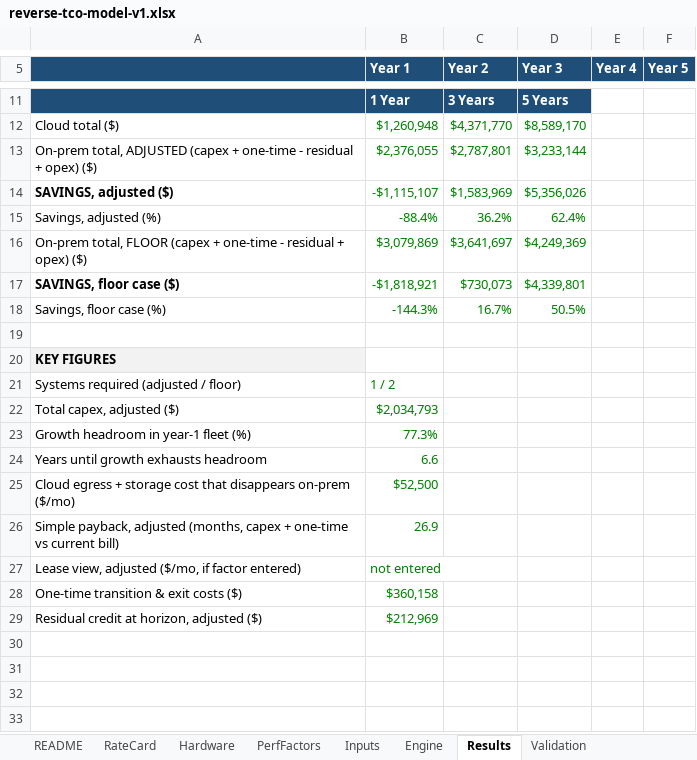
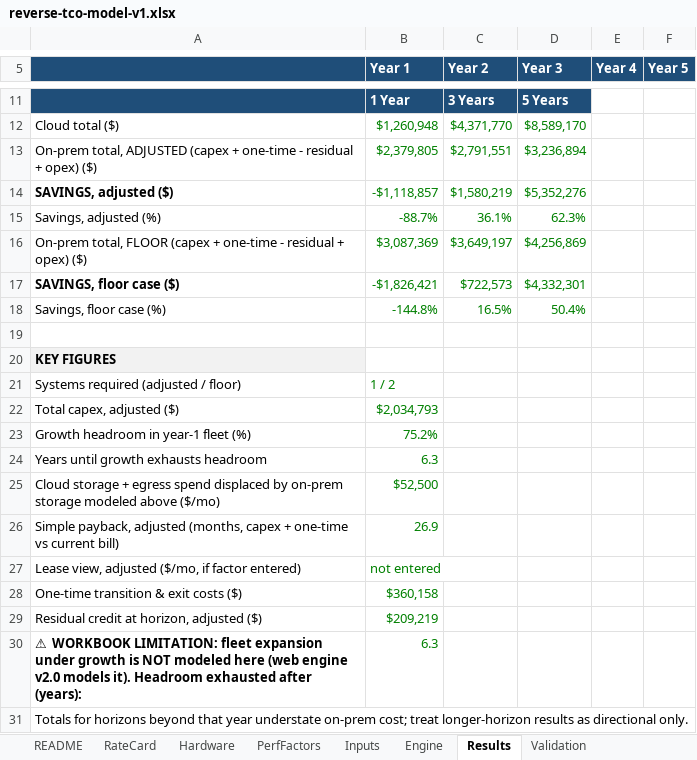
Before and after one commit to Jaybc25/cdw-ai-factory-tco, an Excel workbook: docs/reverse-tco-model-v1.xlsx, sheet Results, drawn as a sheet; only a part is shown, gaps mark what is left out; values as stored, in another font and other column widths than the file's, no borders; the diff names each change by its address in the sheet, - before the commit and + after, or states it on an @@ line.

```diff
--- a/docs/reverse-tco-model-v1.xlsx (sheet Results)
+++ b/docs/reverse-tco-model-v1.xlsx (sheet Results)
-B13 (Year 1): $2,376,055
+B13 (Year 1): $2,379,805
-C13 (Year 2): $2,787,801
+C13 (Year 2): $2,791,551
-D13 (Year 3): $3,233,144
+D13 (Year 3): $3,236,894
-B14 (Year 1): -$1,115,107
+B14 (Year 1): -$1,118,857
-C14 (Year 2): $1,583,969
+C14 (Year 2): $1,580,219
-D14 (Year 3): $5,356,026
+D14 (Year 3): $5,352,276
-B15 (Year 1): -88.4%
+B15 (Year 1): -88.7%
-C15 (Year 2): 36.2%
+C15 (Year 2): 36.1%
-D15 (Year 3): 62.4%
+D15 (Year 3): 62.3%
-B16 (Year 1): $3,079,869
+B16 (Year 1): $3,087,369
-C16 (Year 2): $3,641,697
+C16 (Year 2): $3,649,197
-D16 (Year 3): $4,249,369
+D16 (Year 3): $4,256,869
-B17 (Year 1): -$1,818,921
+B17 (Year 1): -$1,826,421
-C17 (Year 2): $730,073
+C17 (Year 2): $722,573
-D17 (Year 3): $4,339,801
+D17 (Year 3): $4,332,301
-B18 (Year 1): -144.3%
+B18 (Year 1): -144.8%
-C18 (Year 2): 16.7%
+C18 (Year 2): 16.5%
-D18 (Year 3): 50.5%
+D18 (Year 3): 50.4%
-B23 (Year 1): 77.3%
+B23 (Year 1): 75.2%
-B24 (Year 1): 6.6
+B24 (Year 1): 6.3
-A25: Cloud egress + storage cost that disappears on-prem ($/mo)
+A25: Cloud storage + egress spend displaced by on-prem storage modeled above ($/mo)
-B29 (Year 1): $212,969
+B29 (Year 1): $209,219
+row 30: ⚠ WORKBOOK LIMITATION: fleet expansion under growth is NOT modeled here (web engine v2.0 models it). Headroom exhausted after (years): | 6.3
+row 31: Totals for horizons beyond that year understate on-prem cost; treat longer-horizon results as directional only.
```
Also changed, not shown: sheet Engine, sheet README, sheet Inputs, other sheet tabs, formulas that keep their value, 4 other files.
